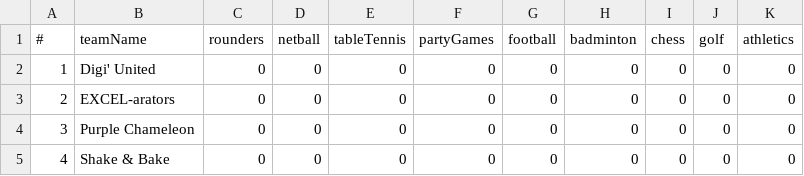
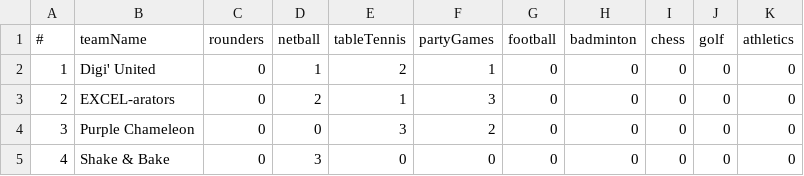
Before and after one commit to daningamells/random-quote-v2, a CSV file: Scores.csv, drawn as a sheet.

Commit message:
Update Scores.csv

```diff
--- a/Scores.csv
+++ b/Scores.csv
@@ -1,5 +1,5 @@
 #,teamName,rounders,netball,tableTennis,partyGames,football,badminton,chess,golf,athletics
-1,Digi' United,0,0,0,0,0,0,0,0,0
-2,EXCEL-arators,0,0,0,0,0,0,0,0,0
-3,Purple Chameleon,0,0,0,0,0,0,0,0,0
-4,Shake & Bake,0,0,0,0,0,0,0,0,0
+1,Digi' United,0,1,2,1,0,0,0,0,0
+2,EXCEL-arators,0,2,1,3,0,0,0,0,0
+3,Purple Chameleon,0,0,3,2,0,0,0,0,0
+4,Shake & Bake,0,3,0,0,0,0,0,0,0
```
